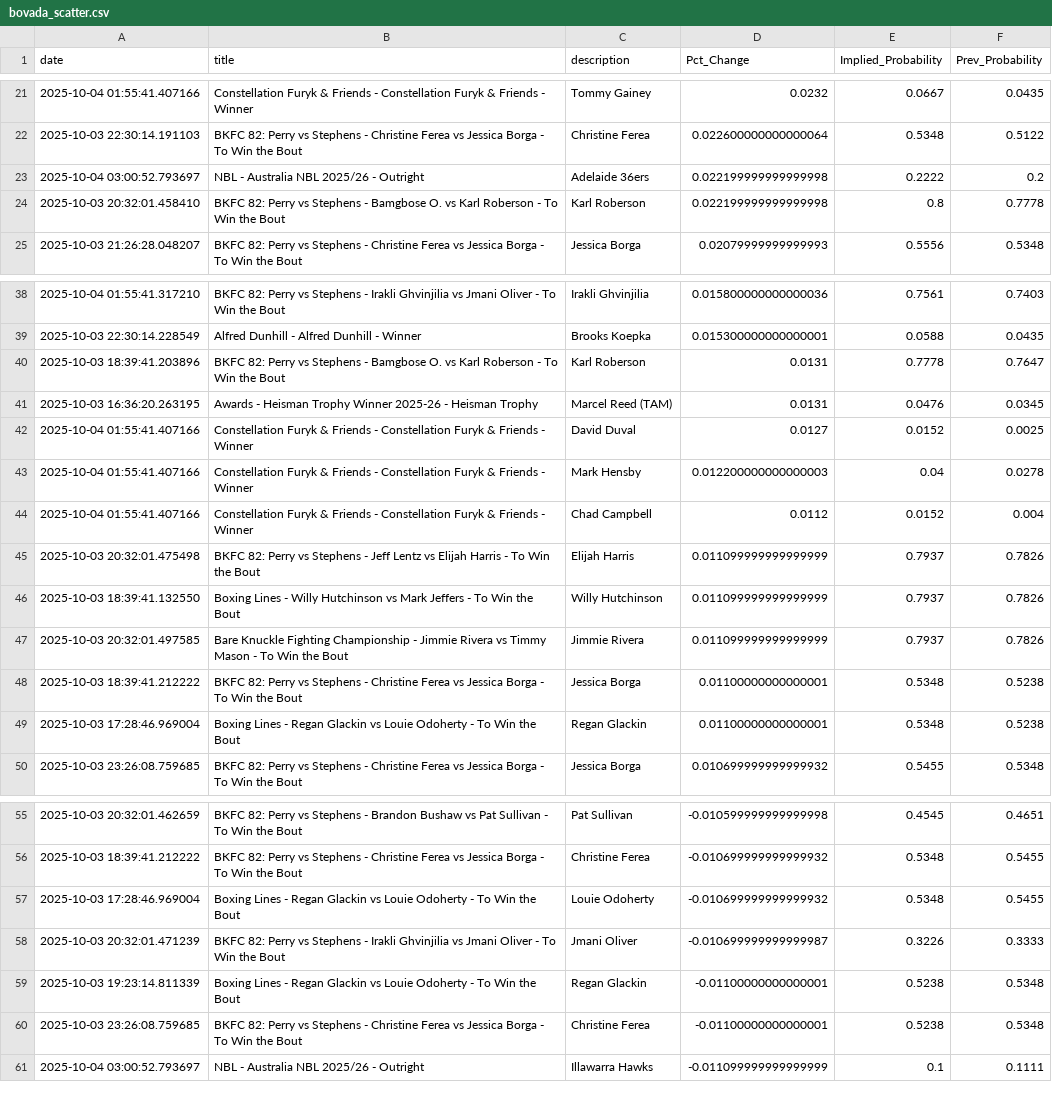
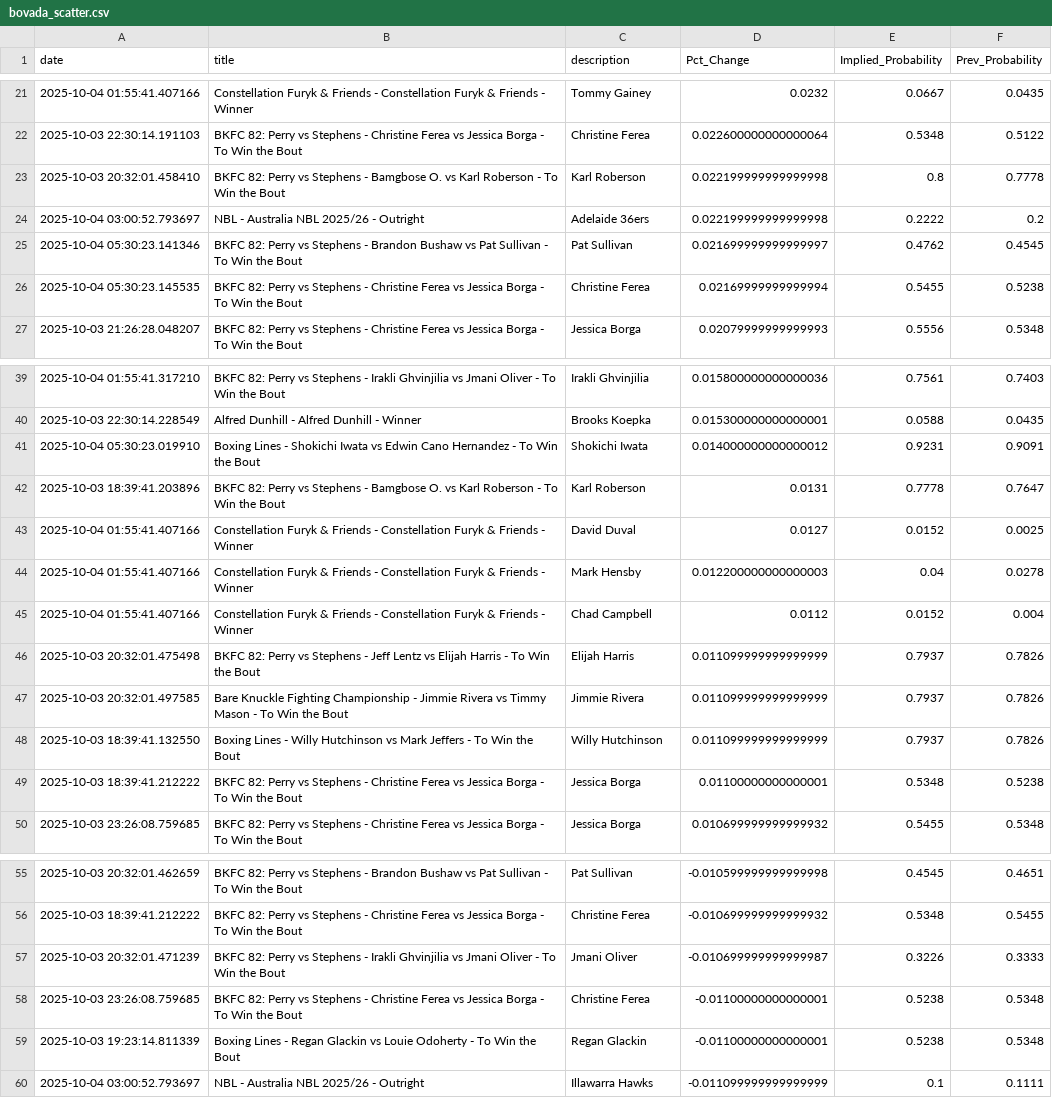
Before and after one commit to aaroncolesmith/bovada_data_1001, a CSV file: data/bovada_scatter.csv, drawn as a sheet; only a part is shown, gaps mark what is left out; the diff covers the shown part only.

Commit message:
Update data

```diff
--- a/data/bovada_scatter.csv
+++ b/data/bovada_scatter.csv
@@ -22,4 +22,6 @@ date,title,description,Pct_Change,Implied_Probability,Prev_Probability
 2025-10-03 22:30:14.191103,BKFC 82: Perry vs Stephens - Christine Ferea vs Jessica Borga - To Win the Bout,Christine Ferea,0.022600000000000064,0.5348,0.5122
+2025-10-03 20:32:01.458410,BKFC 82: Perry vs Stephens - Bamgbose O. vs Karl Roberson - To Win the Bout,Karl Roberson,0.022199999999999998,0.8,0.7778
 2025-10-04 03:00:52.793697,NBL - Australia NBL 2025/26 - Outright,Adelaide 36ers,0.022199999999999998,0.2222,0.2
-2025-10-03 20:32:01.458410,BKFC 82: Perry vs Stephens - Bamgbose O. vs Karl Roberson - To Win the Bout,Karl Roberson,0.022199999999999998,0.8,0.7778
+2025-10-04 05:30:23.141346,BKFC 82: Perry vs Stephens - Brandon Bushaw vs Pat Sullivan - To Win the Bout,Pat Sullivan,0.021699999999999997,0.4762,0.4545
+2025-10-04 05:30:23.145535,BKFC 82: Perry vs Stephens - Christine Ferea vs Jessica Borga - To Win the Bout,Christine Ferea,0.02169999999999994,0.5455,0.5238
 2025-10-03 21:26:28.048207,BKFC 82: Perry vs Stephens - Christine Ferea vs Jessica Borga - To Win the Bout,Jessica Borga,0.02079999999999993,0.5556,0.5348
@@ -39,4 +40,4 @@ date,title,description,Pct_Change,Implied_Probability,Prev_Probability
 2025-10-03 22:30:14.228549,Alfred Dunhill - Alfred Dunhill - Winner,Brooks Koepka,0.015300000000000001,0.0588,0.0435
+2025-10-04 05:30:23.019910,Boxing Lines - Shokichi Iwata vs Edwin Cano Hernandez - To Win the Bout,Shokichi Iwata,0.014000000000000012,0.9231,0.9091
 2025-10-03 18:39:41.203896,BKFC 82: Perry vs Stephens - Bamgbose O. vs Karl Roberson - To Win the Bout,Karl Roberson,0.0131,0.7778,0.7647
-2025-10-03 16:36:20.263195,Awards - Heisman Trophy Winner 2025-26 - Heisman Trophy,Marcel Reed (TAM),0.0131,0.0476,0.0345
 2025-10-04 01:55:41.407166,Constellation Furyk & Friends - Constellation Furyk & Friends - Winner,David Duval,0.0127,0.0152,0.0025
@@ -45,6 +46,5 @@ date,title,description,Pct_Change,Implied_Probability,Prev_Probability
 2025-10-03 20:32:01.475498,BKFC 82: Perry vs Stephens - Jeff Lentz vs Elijah Harris - To Win the Bout,Elijah Harris,0.011099999999999999,0.7937,0.7826
+2025-10-03 20:32:01.497585,Bare Knuckle Fighting Championship - Jimmie Rivera vs Timmy Mason - To Win the Bout,Jimmie Rivera,0.011099999999999999,0.7937,0.7826
 2025-10-03 18:39:41.132550,Boxing Lines - Willy Hutchinson vs Mark Jeffers - To Win the Bout,Willy Hutchinson,0.011099999999999999,0.7937,0.7826
-2025-10-03 20:32:01.497585,Bare Knuckle Fighting Championship - Jimmie Rivera vs Timmy Mason - To Win the Bout,Jimmie Rivera,0.011099999999999999,0.7937,0.7826
 2025-10-03 18:39:41.212222,BKFC 82: Perry vs Stephens - Christine Ferea vs Jessica Borga - To Win the Bout,Jessica Borga,0.01100000000000001,0.5348,0.5238
-2025-10-03 17:28:46.969004,Boxing Lines - Regan Glackin vs Louie Odoherty - To Win the Bout,Regan Glackin,0.01100000000000001,0.5348,0.5238
 2025-10-03 23:26:08.759685,BKFC 82: Perry vs Stephens - Christine Ferea vs Jessica Borga - To Win the Bout,Jessica Borga,0.010699999999999932,0.5455,0.5348
@@ -56,6 +56,5 @@ date,title,description,Pct_Change,Implied_Probability,Prev_Probability
 2025-10-03 18:39:41.212222,BKFC 82: Perry vs Stephens - Christine Ferea vs Jessica Borga - To Win the Bout,Christine Ferea,-0.010699999999999932,0.5348,0.5455
-2025-10-03 17:28:46.969004,Boxing Lines - Regan Glackin vs Louie Odoherty - To Win the Bout,Louie Odoherty,-0.010699999999999932,0.5348,0.5455
 2025-10-03 20:32:01.471239,BKFC 82: Perry vs Stephens - Irakli Ghvinjilia vs Jmani Oliver - To Win the Bout,Jmani Oliver,-0.010699999999999987,0.3226,0.3333
+2025-10-03 23:26:08.759685,BKFC 82: Perry vs Stephens - Christine Ferea vs Jessica Borga - To Win the Bout,Christine Ferea,-0.01100000000000001,0.5238,0.5348
 2025-10-03 19:23:14.811339,Boxing Lines - Regan Glackin vs Louie Odoherty - To Win the Bout,Regan Glackin,-0.01100000000000001,0.5238,0.5348
-2025-10-03 23:26:08.759685,BKFC 82: Perry vs Stephens - Christine Ferea vs Jessica Borga - To Win the Bout,Christine Ferea,-0.01100000000000001,0.5238,0.5348
 2025-10-04 03:00:52.793697,NBL - Australia NBL 2025/26 - Outright,Illawarra Hawks,-0.011099999999999999,0.1,0.1111
```
Also changed, not shown: 2 added rows and 2 removed rows elsewhere in this file, 1 other file.
